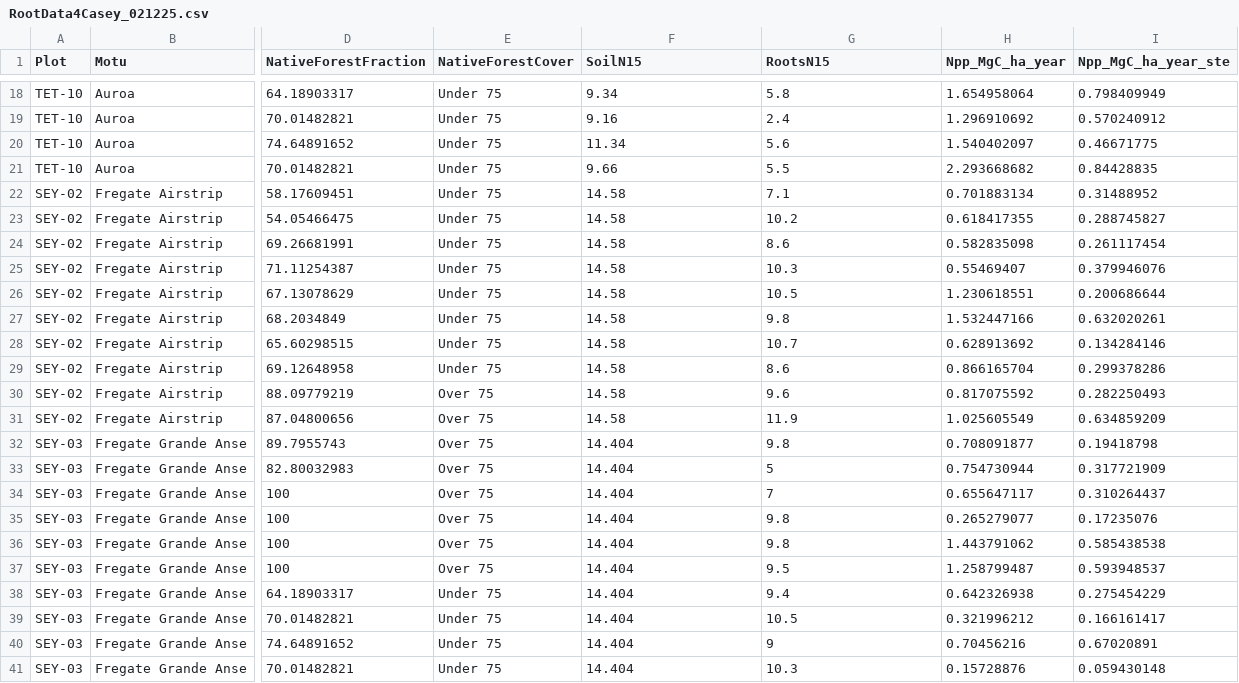
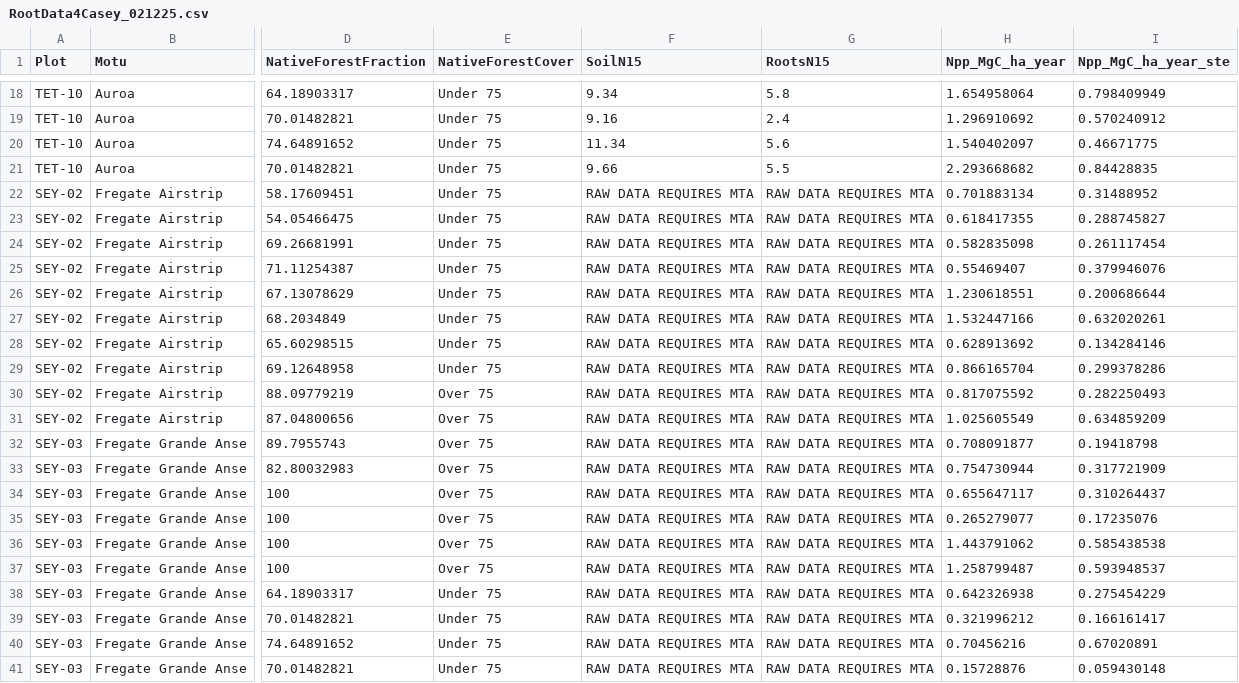
Before and after one commit to cbenkwitt/atoll-energetics-resilience, a CSV file: data/RootData4Casey_021225.csv, drawn as a sheet; only a part is shown, gaps mark what is left out; the diff names each change by its address in the sheet, - before the commit and + after, or states it on an @@ line.

Commit message:
update for mta requirements

```diff
--- a/data/RootData4Casey_021225.csv
+++ b/data/RootData4Casey_021225.csv
-F22:F31 (SoilN15): 14.58
+F22:F31 (SoilN15): RAW DATA REQUIRES MTA
-G22 (RootsN15): 7.1
+G22 (RootsN15): RAW DATA REQUIRES MTA
-G23 (RootsN15): 10.2
+G23 (RootsN15): RAW DATA REQUIRES MTA
-G24 (RootsN15): 8.6
+G24 (RootsN15): RAW DATA REQUIRES MTA
-G25 (RootsN15): 10.3
+G25 (RootsN15): RAW DATA REQUIRES MTA
-G26 (RootsN15): 10.5
+G26 (RootsN15): RAW DATA REQUIRES MTA
-G27 (RootsN15): 9.8
+G27 (RootsN15): RAW DATA REQUIRES MTA
-G28 (RootsN15): 10.7
+G28 (RootsN15): RAW DATA REQUIRES MTA
-G29 (RootsN15): 8.6
+G29 (RootsN15): RAW DATA REQUIRES MTA
-G30 (RootsN15): 9.6
+G30 (RootsN15): RAW DATA REQUIRES MTA
-G31 (RootsN15): 11.9
+G31 (RootsN15): RAW DATA REQUIRES MTA
-F32:F41 (SoilN15): 14.404
+F32:F41 (SoilN15): RAW DATA REQUIRES MTA
-G32 (RootsN15): 9.8
+G32 (RootsN15): RAW DATA REQUIRES MTA
-G33 (RootsN15): 5
+G33 (RootsN15): RAW DATA REQUIRES MTA
-G34 (RootsN15): 7
+G34 (RootsN15): RAW DATA REQUIRES MTA
-G35:G36 (RootsN15): 9.8
+G35:G36 (RootsN15): RAW DATA REQUIRES MTA
-G37 (RootsN15): 9.5
+G37 (RootsN15): RAW DATA REQUIRES MTA
-G38 (RootsN15): 9.4
+G38 (RootsN15): RAW DATA REQUIRES MTA
-G39 (RootsN15): 10.5
+G39 (RootsN15): RAW DATA REQUIRES MTA
-G40 (RootsN15): 9
+G40 (RootsN15): RAW DATA REQUIRES MTA
-G41 (RootsN15): 10.3
+G41 (RootsN15): RAW DATA REQUIRES MTA
```
